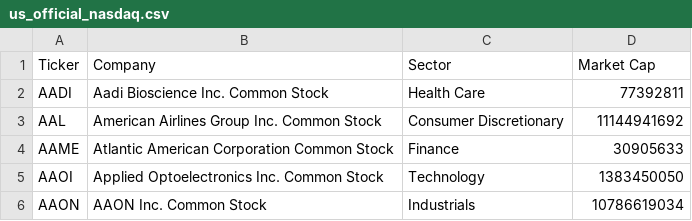
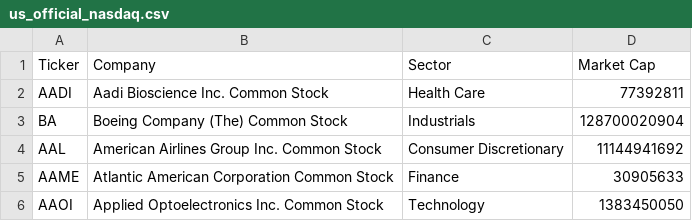
Before and after one commit to riyer999/Financial_Capstone_two, a CSV file: us_official_nasdaq.csv, drawn as a sheet; only a part is shown; the shorter side is filled out with more unchanged rows.

```diff
--- a/us_official_nasdaq.csv
+++ b/us_official_nasdaq.csv
@@ -2,2 +2,3 @@ Ticker,Company,Sector,Market Cap
 AADI,Aadi Bioscience Inc. Common Stock,Health Care,77392811
+BA, Boeing Company (The) Common Stock, Industrials, 128700020904
 AAL,American Airlines Group Inc. Common Stock,Consumer Discretionary,11144941692
```
Also changed, not shown: 6 other files.
